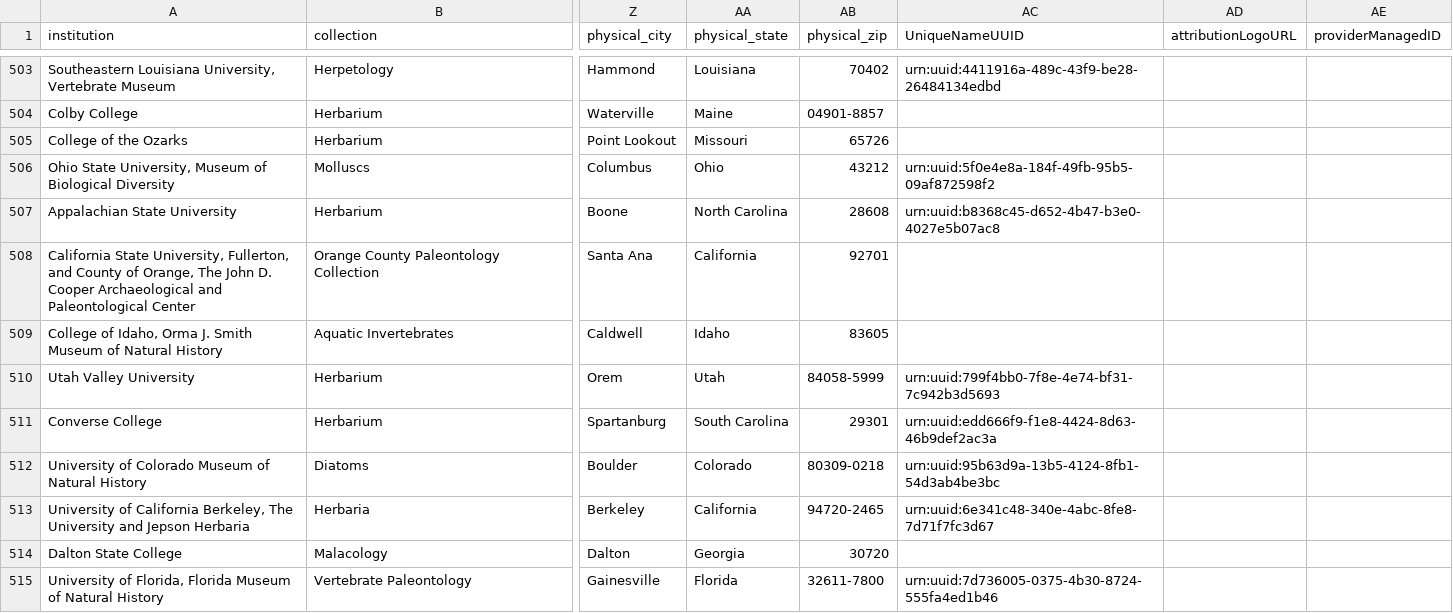
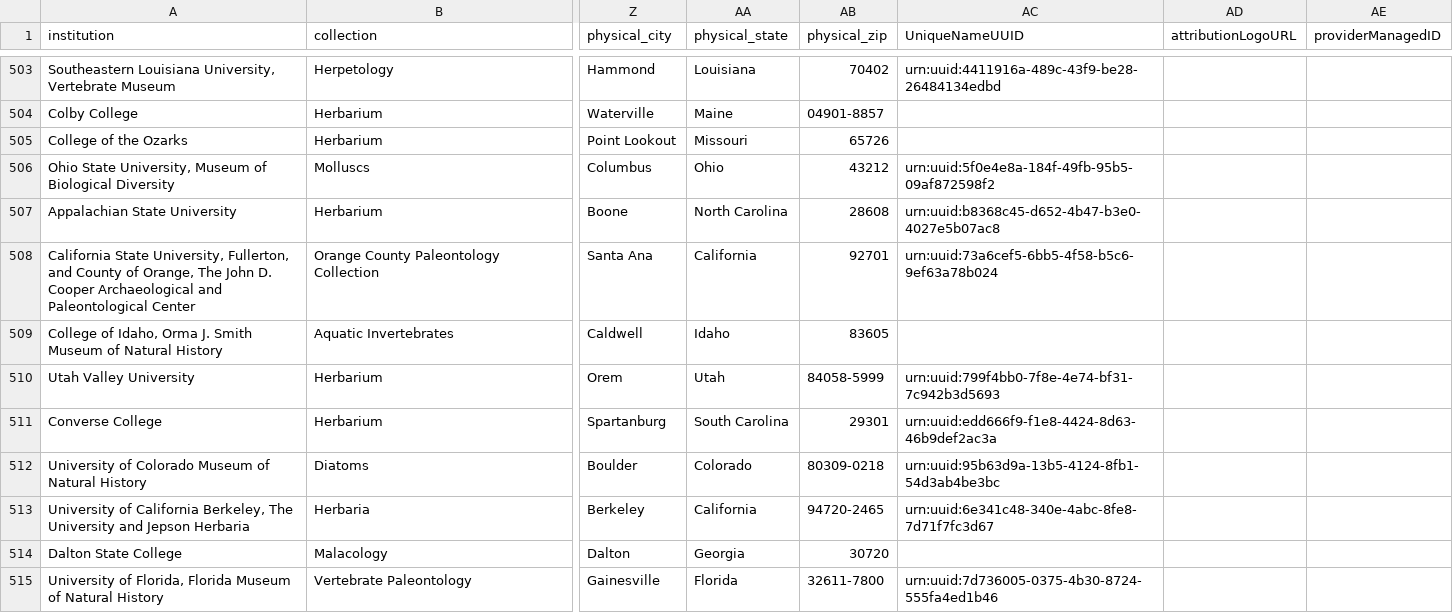
Before and after one commit to iDigBio/idb-us-collections, a CSV file: collections.csv, drawn as a sheet; only a part is shown, gaps mark what is left out; the diff names each change by its address in the sheet, - before the commit and + after, or states it on an @@ line.

```diff
--- a/collections.csv
+++ b/collections.csv
-AC508 (UniqueNameUUID): (empty)
+AC508 (UniqueNameUUID): urn:uuid:73a6cef5-6bb5-4f58-b5c6-9ef63a78b024
```
Also changed, not shown: 1 other file.
